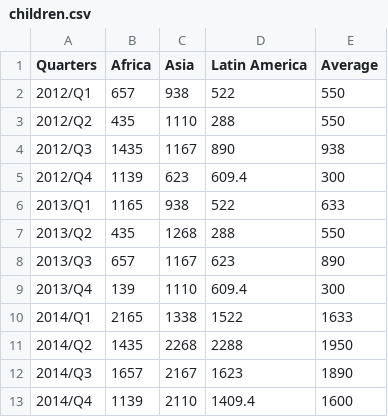
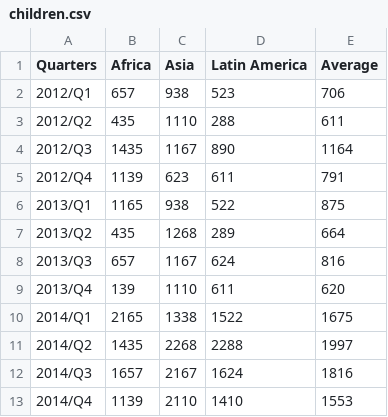
Before and after one commit to owcfedu/dashboard, a CSV file: data/main/children.csv, drawn as a sheet.

Commit message:
changed typo

```diff
--- a/data/main/children.csv
+++ b/data/main/children.csv
@@ -1,13 +1,13 @@
 Quarters,Africa,Asia,Latin America,Average
-2012/Q1,657,938,522,550
-2012/Q2,435,1110,288,550
-2012/Q3,1435,1167,890,938
-2012/Q4,1139,623,609.4,300
-2013/Q1,1165,938,522,633
-2013/Q2,435,1268,288,550
-2013/Q3,657,1167,623,890
-2013/Q4,139,1110,609.4,300
-2014/Q1,2165,1338,1522,1633
-2014/Q2,1435,2268,2288,1950
-2014/Q3,1657,2167,1623,1890
-2014/Q4,1139,2110,1409.4,1600
+2012/Q1,657,938,523,706
+2012/Q2,435,1110,288,611
+2012/Q3,1435,1167,890,1164
+2012/Q4,1139,623,611,791
+2013/Q1,1165,938,522,875
+2013/Q2,435,1268,289,664
+2013/Q3,657,1167,624,816
+2013/Q4,139,1110,611,620
+2014/Q1,2165,1338,1522,1675
+2014/Q2,1435,2268,2288,1997
+2014/Q3,1657,2167,1624,1816
+2014/Q4,1139,2110,1410,1553
```
Also changed, not shown: 3 other files.
